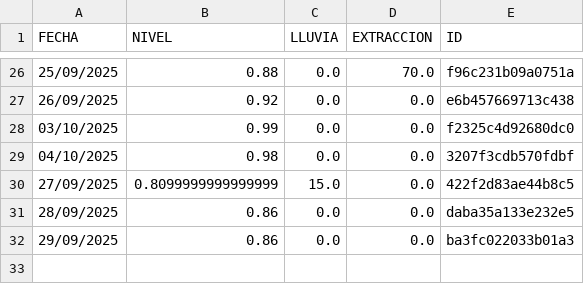
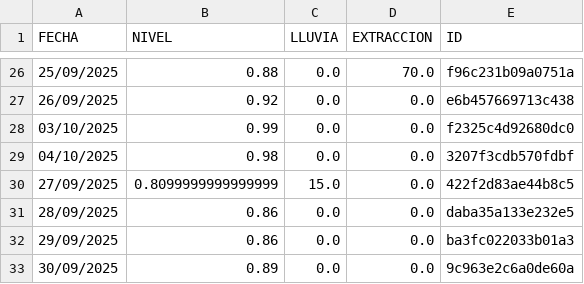
Before and after one commit to AndresPaladino/hidropal, a CSV file: datos_pozo.csv, drawn as a sheet; only a part is shown, gaps mark what is left out.

Commit message:
chore(data): add row 30/09/2025

```diff
--- a/datos_pozo.csv
+++ b/datos_pozo.csv
@@ -32 +32,2 @@ FECHA,NIVEL,LLUVIA,EXTRACCION,ID
 29/09/2025,0.86,0.0,0.0,ba3fc022033b01a3
+30/09/2025,0.89,0.0,0.0,9c963e2c6a0de60a
```
